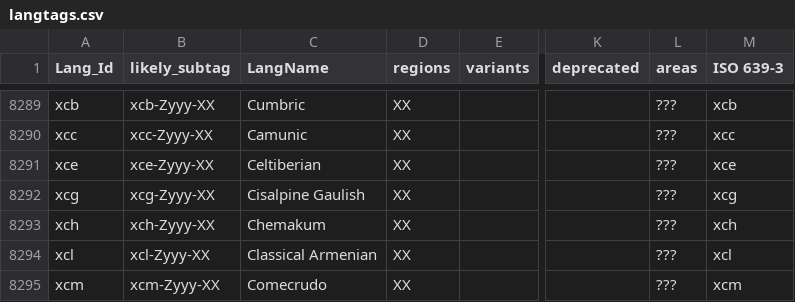
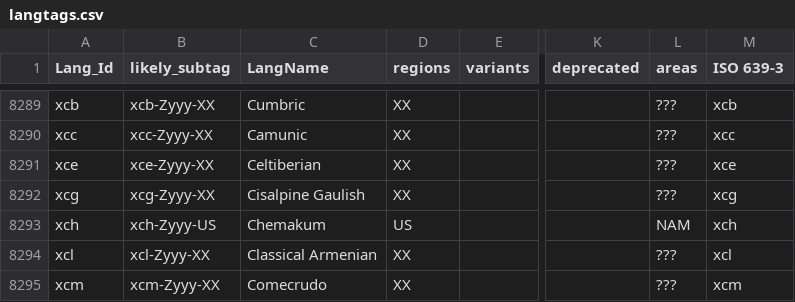
Before and after one commit to silnrsi/langtags, a CSV file: source/langtags.csv, drawn as a sheet; only a part is shown, gaps mark what is left out; the diff names each change by its address in the sheet, - before the commit and + after, or states it on an @@ line.

Commit message:
Make region code the same for deprecated tag.

```diff
--- a/source/langtags.csv
+++ b/source/langtags.csv
-B8293 (likely_subtag): xch-Zyyy-XX
+B8293 (likely_subtag): xch-Zyyy-US
-D8293 (regions): XX
+D8293 (regions): US
-L8293 (areas): ???
+L8293 (areas): NAM
```
